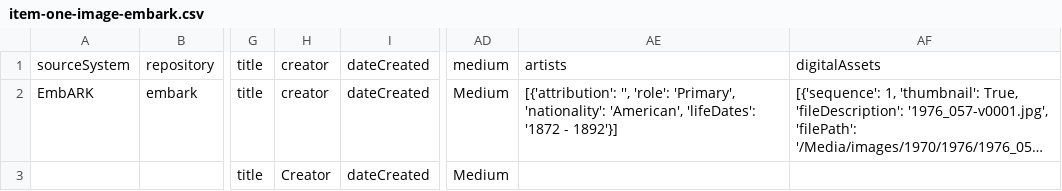
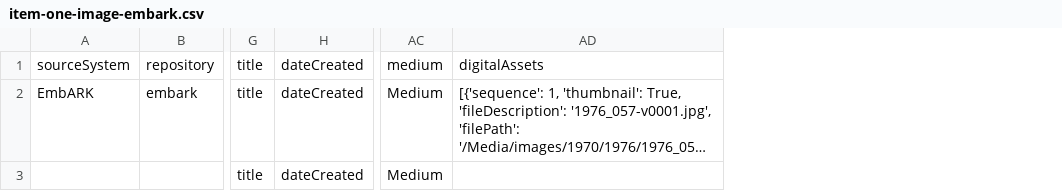
Before and after one commit to ndlib/marble-manifest-pipeline, a CSV file: example/item-one-image-embark/item-one-image-embark.csv, drawn as a sheet; only a part is shown, gaps mark what is left out; long unchanged cells end in …; the diff names each change by its address in the sheet, - before the commit and + after, or states it on an @@ line.

Commit message:
Remove Test Data with artists and creator

```diff
--- a/example/item-one-image-embark/item-one-image-embark.csv
+++ b/example/item-one-image-embark/item-one-image-embark.csv
-column H, rows 1-3: creator | creator | Creator
-column AE, rows 1-2: artists | [{'attribution': '', 'role': 'Primary', 'nationality': 'American', 'lifeDates': '1872 - 1892'}]
```
Also changed, not shown: example/item-one-image-archivespace/item-one-image-archivespace.csv, 1 other file.
